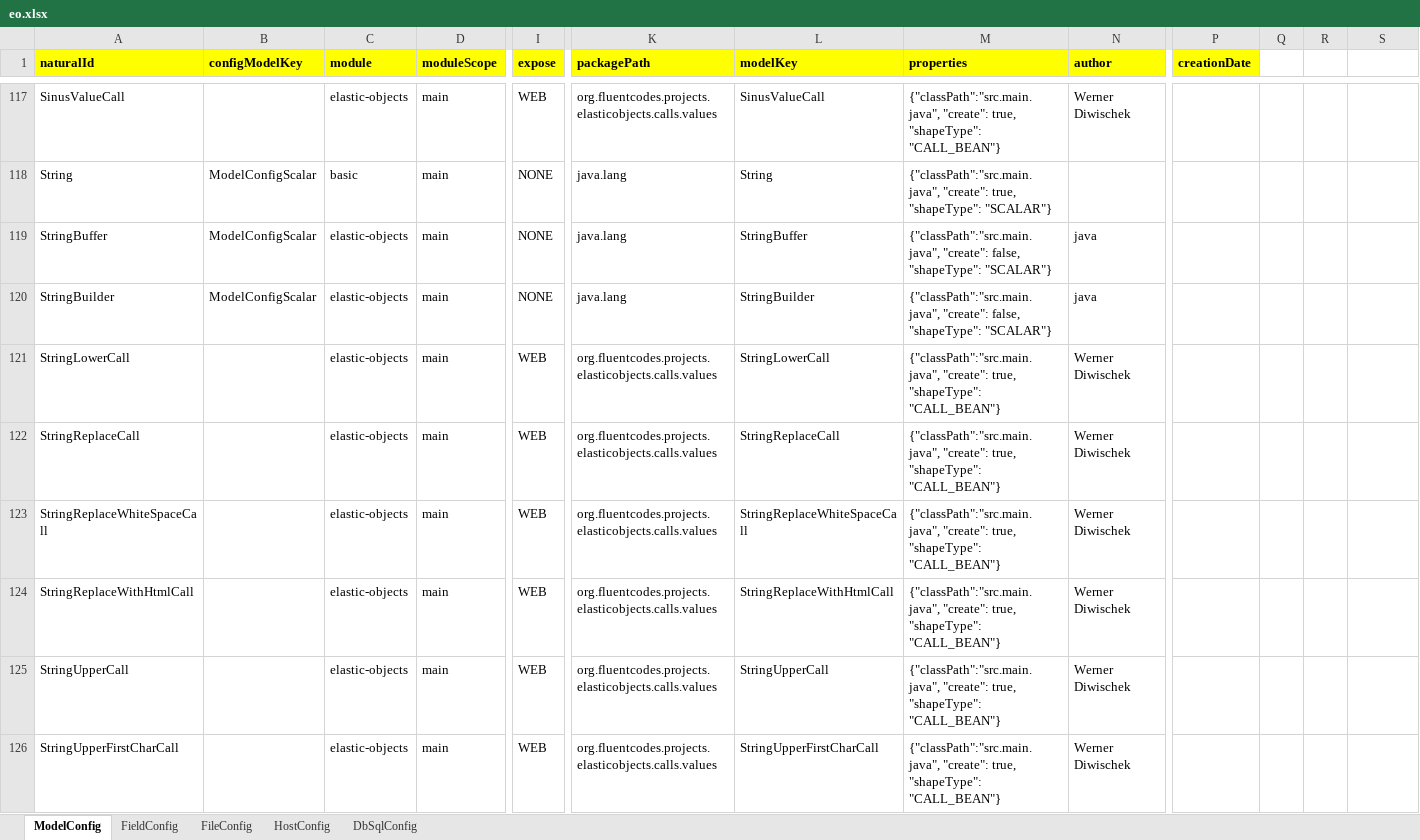
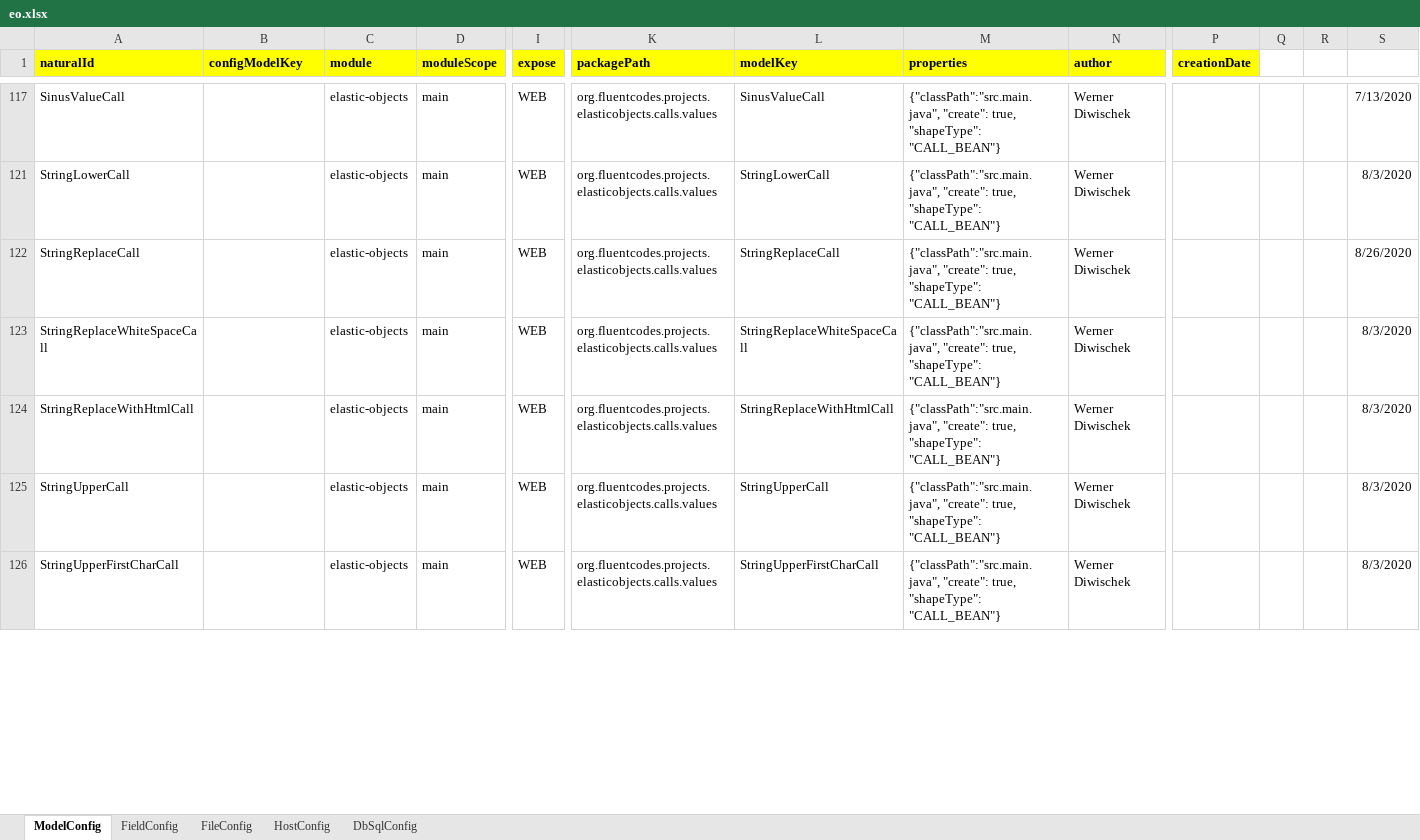
Before and after one commit to jagveer-loky/elasticobjects, an Excel workbook: builder/src/main/resources/eo.xlsx, sheet ModelConfig, drawn as a sheet; only a part is shown, gaps mark what is left out; values as stored, in another font and other column widths than the file's, no borders; rows hold the shown columns only; the diff covers the shown part only; the diff names each change by its address in the sheet, - before the commit and + after, or states it on an @@ line.

```diff
--- a/builder/src/main/resources/eo.xlsx (sheet ModelConfig)
+++ b/builder/src/main/resources/eo.xlsx (sheet ModelConfig)
-S117: (empty)
+S117: 7/13/2020
@@ row 118 hidden: String | ModelConfigScalar | basic | main | NONE | java.lang | String | {"classPath":"src.main.java", "create": true, "shapeType": "SCALAR"} @@
@@ row 119 hidden: StringBuffer | ModelConfigScalar | elastic-objects | main | NONE | java.lang | StringBuffer | {"classPath":"src.main.java", "create": false, "shapeType": "SCALAR"} | java @@
@@ row 120 hidden: StringBuilder | ModelConfigScalar | elastic-objects | main | NONE | java.lang | StringBuilder | {"classPath":"src.main.java", "create": false, "shapeType": "SCALAR"} | java @@
-S121: (empty)
+S121: 8/3/2020
-S122: (empty)
+S122: 8/26/2020
-S123:S126: (empty)
+S123:S126: 8/3/2020
```
Also changed, not shown: 74 hidden or unhidden rows and 26 edited cells elsewhere in this sheet, sheet FieldConfig, sheet FileConfig, formulas that keep their value, 45 other files.
